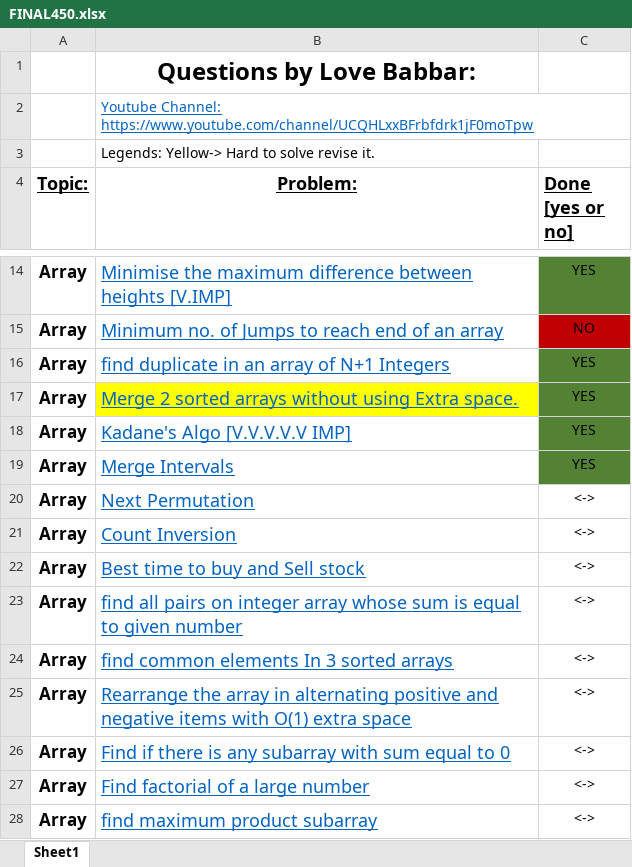
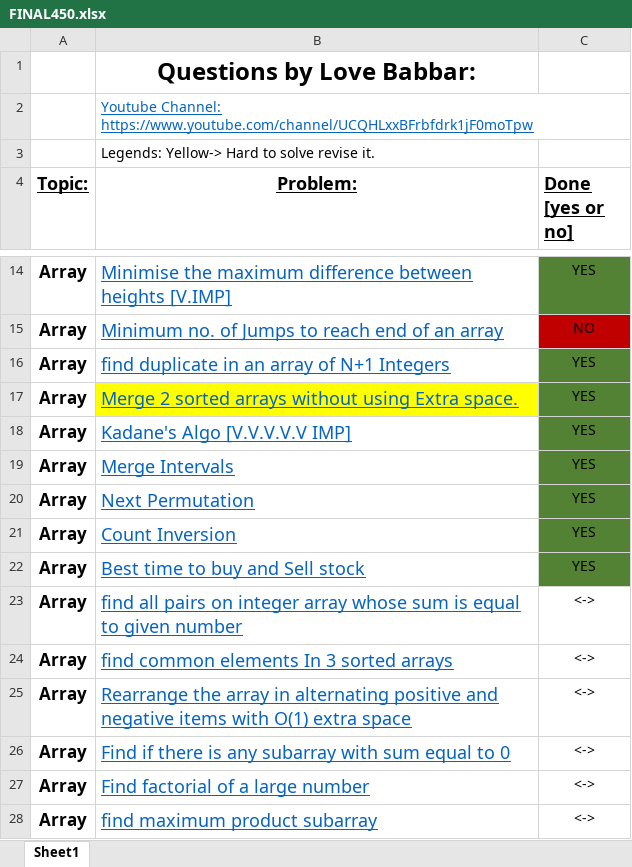
Before and after one commit to SudhanshuPrasad152/DSA, an Excel workbook: PRACTICE SHEET/FINAL450.xlsx, sheet Sheet1, drawn as a sheet; only a part is shown, gaps mark what is left out; values as stored, in another font and other column widths than the file's, no borders; the diff names each change by its address in the sheet, - before the commit and + after, or states it on an @@ line.

Commit message:
Linked List

```diff
--- a/PRACTICE SHEET/FINAL450.xlsx (sheet Sheet1)
+++ b/PRACTICE SHEET/FINAL450.xlsx (sheet Sheet1)
-C20:C22 (Done [yes or no]): <->
+C20:C22 (Done [yes or no]): YES
-C20:C22 fill: none
+C20:C22 fill: #548235
```
Also changed, not shown: 3 other files.
